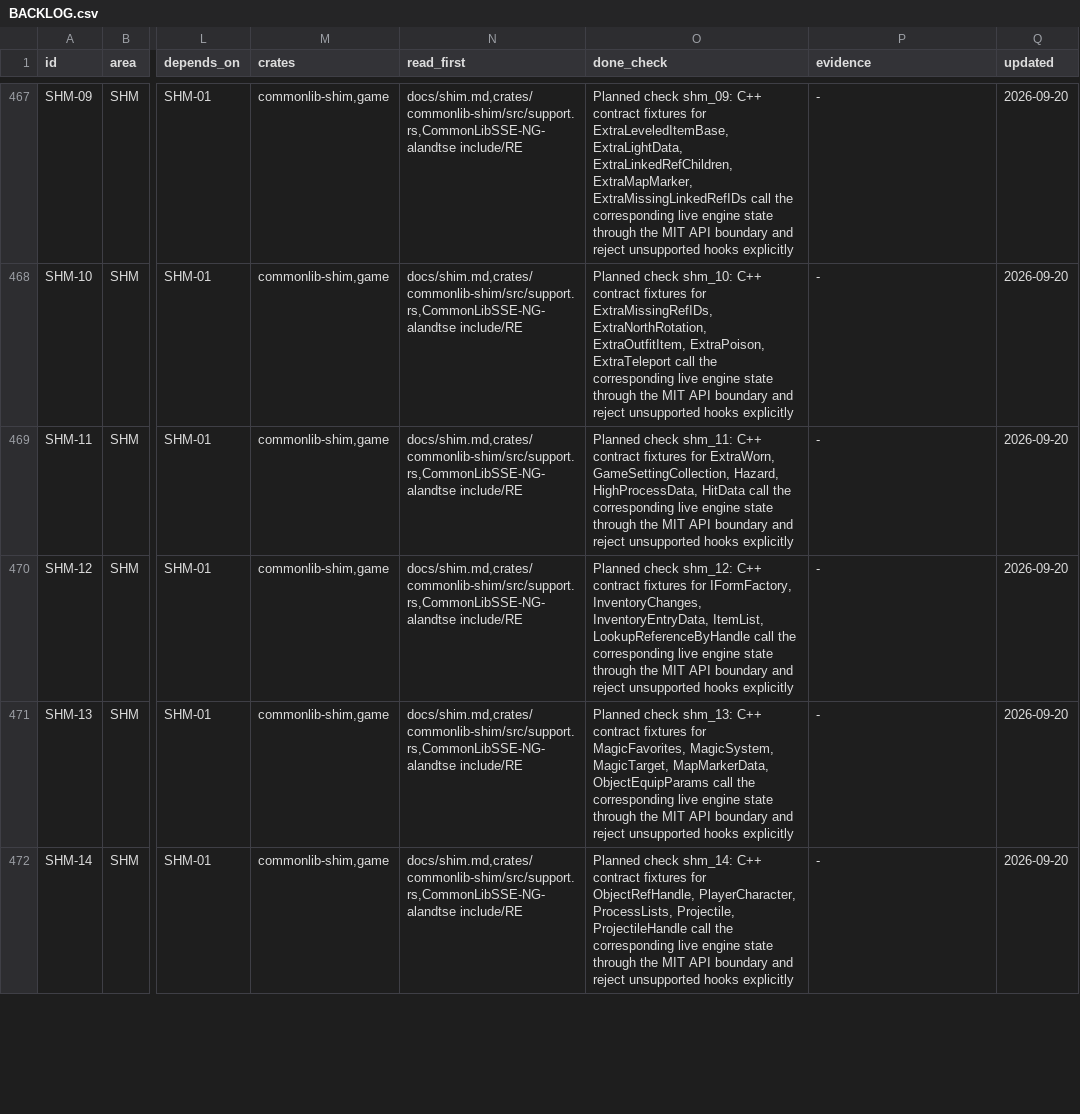
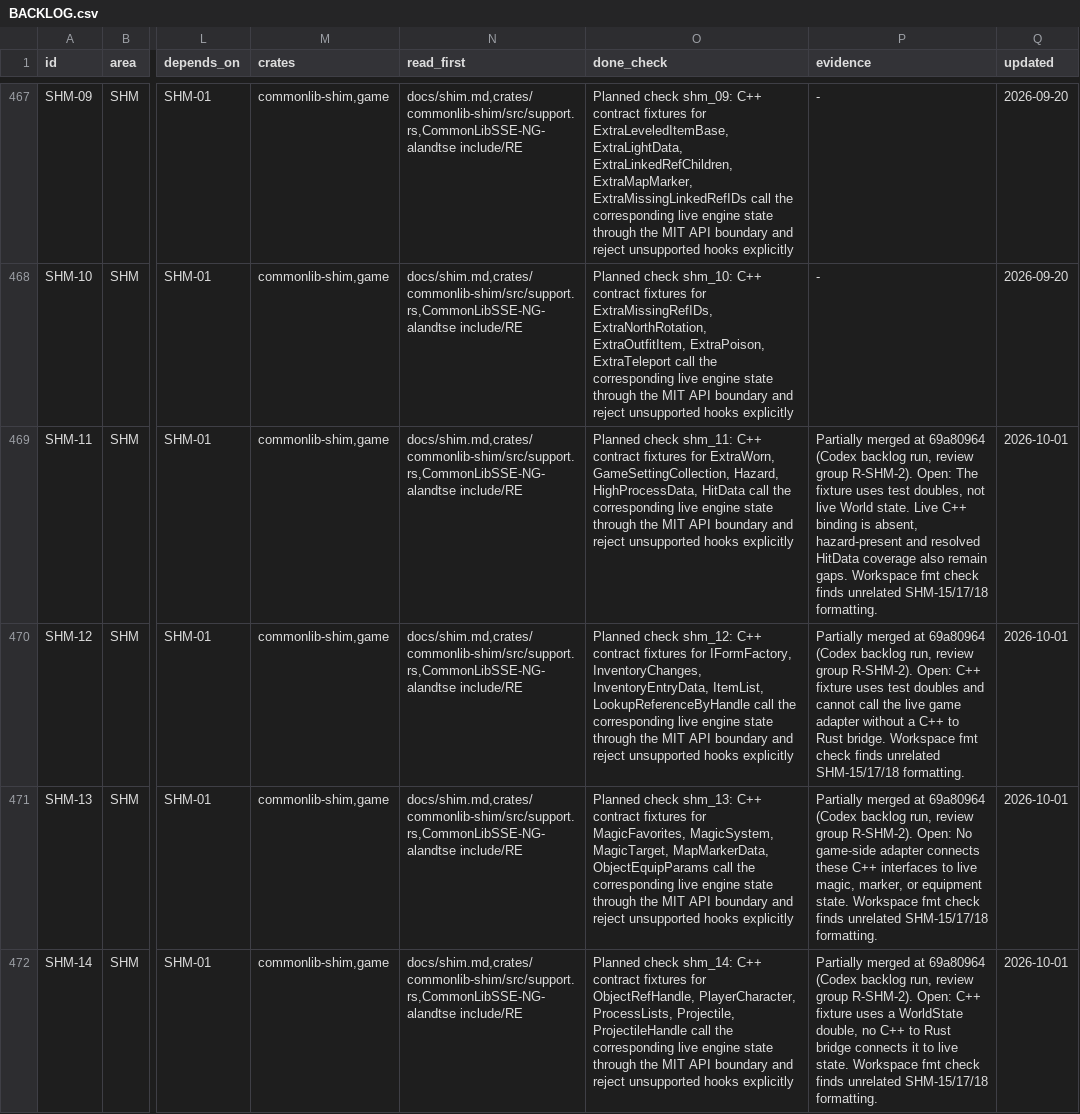
Before and after one commit to earthbone/earthbone-engine, a CSV file: BACKLOG.csv, drawn as a sheet; only a part is shown, gaps mark what is left out; the diff covers the shown part only; the diff names each change by its address in the sheet, - before the commit and + after, or states it on an @@ line.

Commit message:
Record SHM-11, SHM-12, SHM-13, SHM-14, SHM-15, SHM-16, SHM-17, SHM-18, EDT-26, EDT-27 from review groups R-SHM-2, R-EDT-4

```diff
--- a/BACKLOG.csv
+++ b/BACKLOG.csv
-P469 (evidence): -
+P469 (evidence): Partially merged at 69a80964 (Codex backlog run, review group R-SHM-2). Open: The fixture uses test doubles, not live World state. Live C++ binding is absent, hazard-present and resolved HitData coverage also remain gaps. Workspace fmt check finds unrelated SHM-15/17/18 formatting.
-Q469:Q472 (updated): 2026-09-20
+Q469:Q472 (updated): 2026-10-01
-P470 (evidence): -
+P470 (evidence): Partially merged at 69a80964 (Codex backlog run, review group R-SHM-2). Open: C++ fixture uses test doubles and cannot call the live game adapter without a C++ to Rust bridge. Workspace fmt check finds unrelated SHM-15/17/18 formatting.
-P471 (evidence): -
+P471 (evidence): Partially merged at 69a80964 (Codex backlog run, review group R-SHM-2). Open: No game-side adapter connects these C++ interfaces to live magic, marker, or equipment state. Workspace fmt check finds unrelated SHM-15/17/18 formatting.
-P472 (evidence): -
+P472 (evidence): Partially merged at 69a80964 (Codex backlog run, review group R-SHM-2). Open: C++ fixture uses a WorldState double, no C++ to Rust bridge connects it to live state. Workspace fmt check finds unrelated SHM-15/17/18 formatting.
```
Also changed, not shown: 14 edited cells elsewhere in this file.
